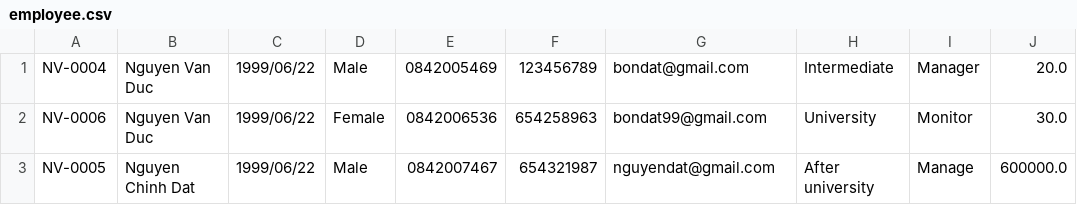
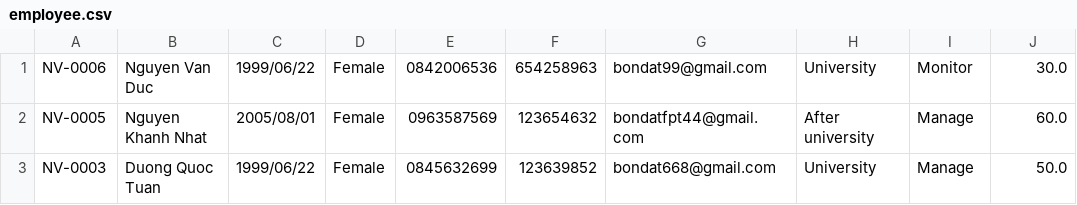
Before and after one commit to bondatfpt/C0523G1_Nguyen_Chinh_Dat_Module_2, a CSV file: case_study_module_2/furama_resort/data/employee.csv, drawn as a sheet.

Commit message:
Chinh Dat nop bai tap

```diff
--- a/case_study_module_2/furama_resort/data/employee.csv
+++ b/case_study_module_2/furama_resort/data/employee.csv
@@ -1,3 +1,3 @@
-NV-0004,Nguyen Van Duc,1999/06/22,Male,0842005469,123456789,bondat@gmail.com,Intermediate,Manager,20.0
 NV-0006,Nguyen Van Duc,1999/06/22,Female,0842006536,654258963,bondat99@gmail.com,University,Monitor,30.0
-NV-0005,Nguyen Chinh Dat,1999/06/22,Male,0842007467,654321987,nguyendat@gmail.com,After university,Manage,600000.0
+NV-0005,Nguyen Khanh Nhat,2005/08/01,Female,0963587569,123654632,bondatfpt44@gmail.com,After university,Manage,60.0
+NV-0003,Duong Quoc Tuan,1999/06/22,Female,0845632699,123639852,bondat668@gmail.com,University,Manage,50.0
```
Also changed, not shown: out/production/C0523G1_Nguyen_Chinh_Dat_Module_2/case_study_module_2/furama_resort/data/employee.csv, 14 other files.
